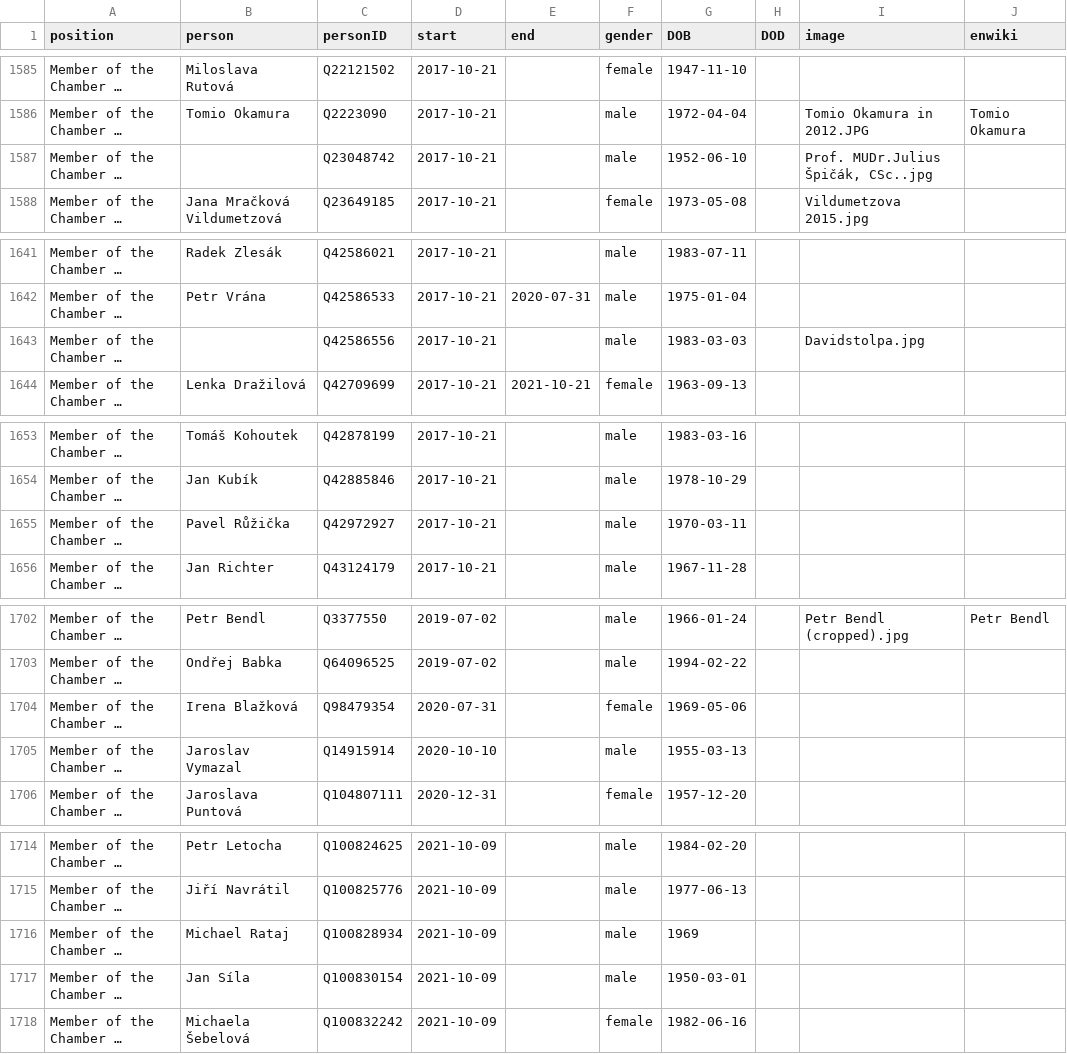
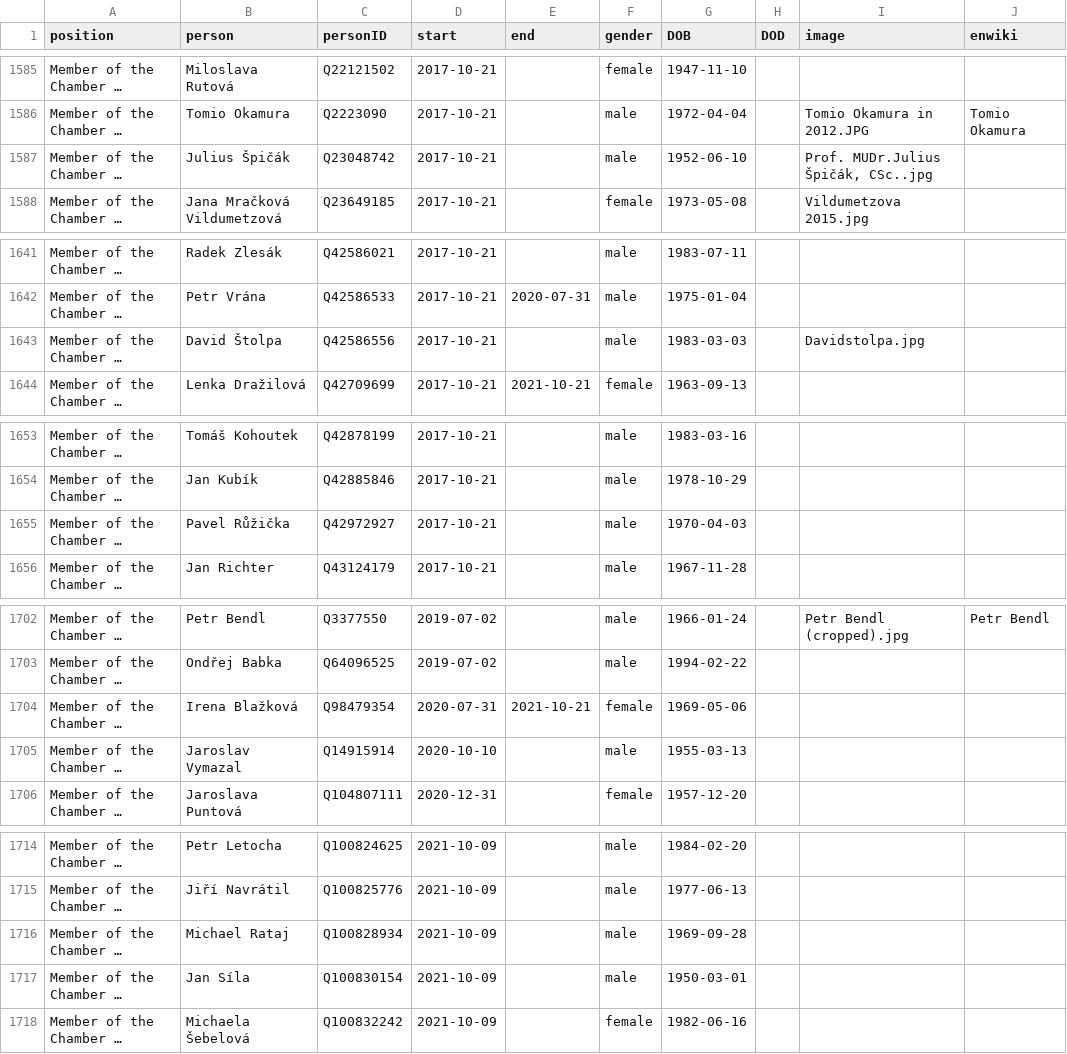
Before and after one commit to every-politician-scrapers/czech-ministers, a CSV file: html/legislators.csv, drawn as a sheet; only a part is shown, gaps mark what is left out; long unchanged cells end in …; the diff covers the shown part only; the diff names each change by its address in the sheet, - before the commit and + after, or states it on an @@ line.

Commit message:
PCB update

```diff
--- a/html/legislators.csv
+++ b/html/legislators.csv
-B1587 (person): (empty)
+B1587 (person): Julius Špičák
-B1643 (person): (empty)
+B1643 (person): David Štolpa
-G1655 (DOB): 1970-03-11
+G1655 (DOB): 1970-04-03
-E1704 (end): (empty)
+E1704 (end): 2021-10-21
-G1716 (DOB): 1969
+G1716 (DOB): 1969-09-28
```
Also changed, not shown: 5 edited cells elsewhere in this file.
